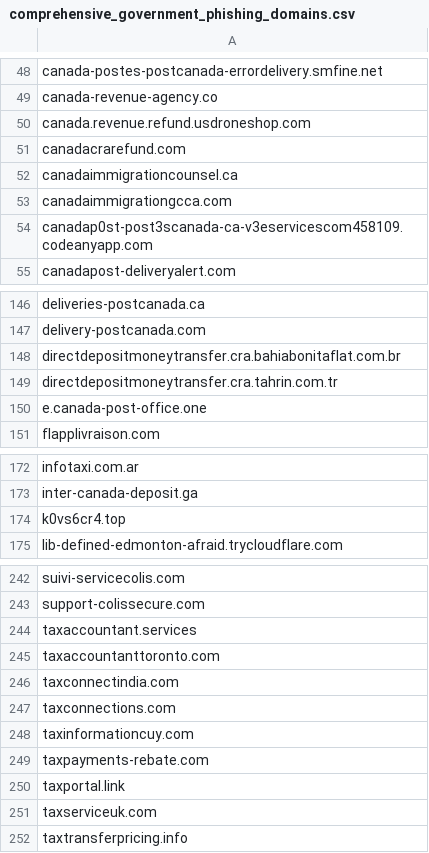
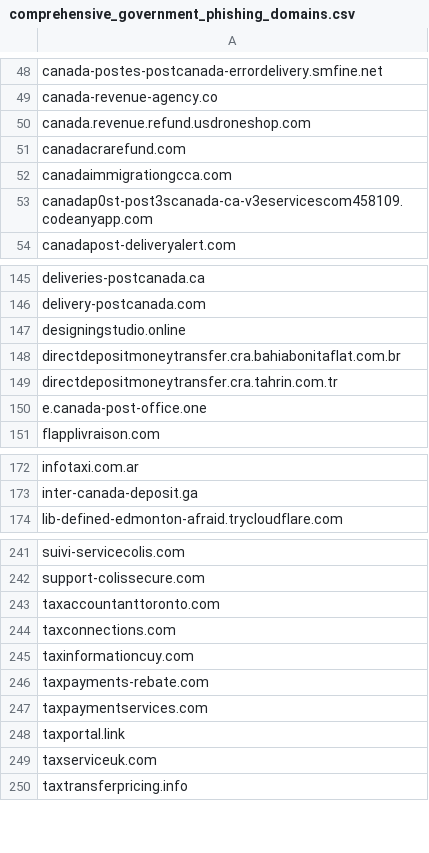
Before and after one commit to Phishcan/phishcan-data, a CSV file: api/government/comprehensive_government_phishing_domains.csv, drawn as a sheet; only a part is shown, gaps mark what is left out; removed rows and columns are numbered as before the commit, all else as after; the diff names each change by its address in the sheet, - before the commit and + after, or states it on an @@ line.

```diff
--- a/api/government/comprehensive_government_phishing_domains.csv
+++ b/api/government/comprehensive_government_phishing_domains.csv
-row 52: canadaimmigrationcounsel.ca
+row 147: designingstudio.online
-row 174: k0vs6cr4.top
-row 244: taxaccountant.services
-row 246: taxconnectindia.com
+row 247: taxpaymentservices.com
```
Also changed, not shown: api/banking/comprehensive_banking_phishing_domains.csv, api/utilities/comprehensive_utilities_phishing_domains.csv, 11 other files.
